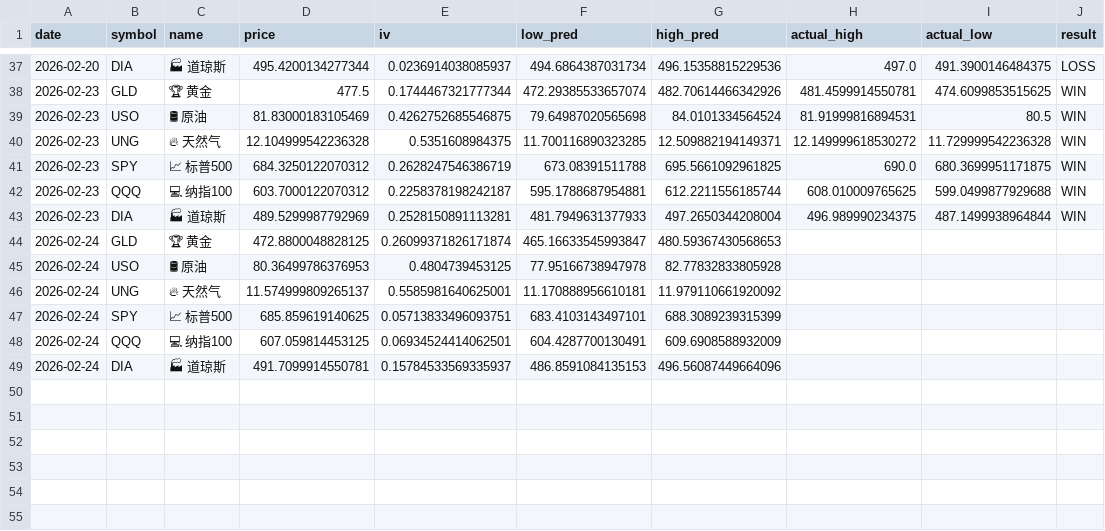
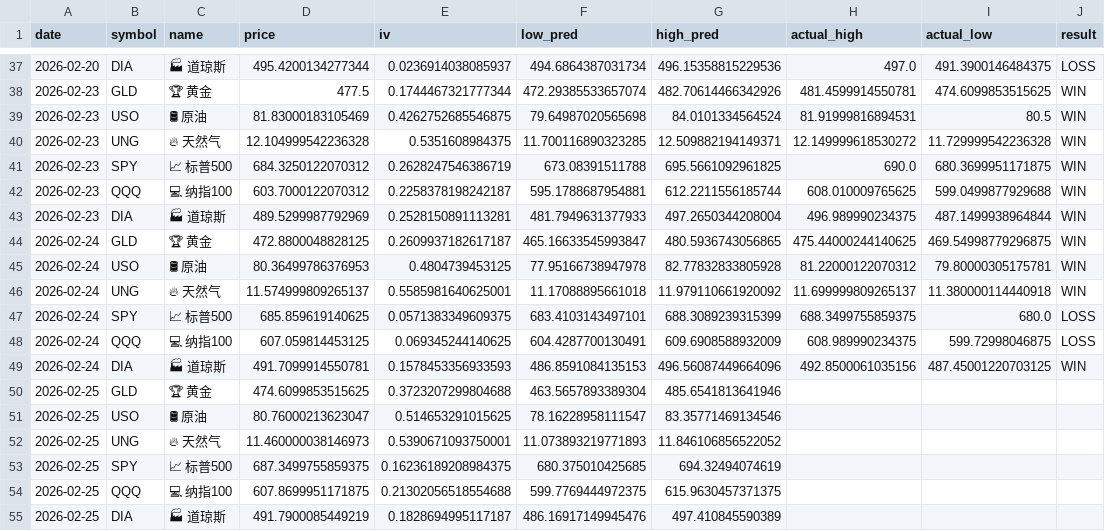
Before and after one commit to dancai1024/dancaidaily-market-Databot, a CSV file: market_record.csv, drawn as a sheet; only a part is shown, gaps mark what is left out; the diff names each change by its address in the sheet, - before the commit and + after, or states it on an @@ line.

```diff
--- a/market_record.csv
+++ b/market_record.csv
-E44 (iv): 0.26099371826171874
+E44 (iv): 0.2609937182617187
-G44 (high_pred): 480.59367430568653
+G44 (high_pred): 480.5936743056865
-H44 (actual_high): (empty)
+H44 (actual_high): 475.44000244140625
-I44 (actual_low): (empty)
+I44 (actual_low): 469.54998779296875
-J44:J46 (result): (empty)
+J44:J46 (result): WIN
-H45 (actual_high): (empty)
+H45 (actual_high): 81.22000122070312
-I45 (actual_low): (empty)
+I45 (actual_low): 79.80000305175781
-F46 (low_pred): 11.170888956610181
+F46 (low_pred): 11.17088895661018
-H46 (actual_high): (empty)
+H46 (actual_high): 11.699999809265137
-I46 (actual_low): (empty)
+I46 (actual_low): 11.380000114440918
-E47 (iv): 0.05713833496093751
+E47 (iv): 0.0571383349609375
-H47 (actual_high): (empty)
+H47 (actual_high): 688.3499755859375
-I47 (actual_low): (empty)
+I47 (actual_low): 680.0
-J47:J48 (result): (empty)
+J47:J48 (result): LOSS
-E48 (iv): 0.06934524414062501
+E48 (iv): 0.069345244140625
-H48 (actual_high): (empty)
+H48 (actual_high): 608.989990234375
-I48 (actual_low): (empty)
+I48 (actual_low): 599.72998046875
-E49 (iv): 0.15784533569335937
+E49 (iv): 0.1578453356933593
-H49 (actual_high): (empty)
+H49 (actual_high): 492.8500061035156
-I49 (actual_low): (empty)
+I49 (actual_low): 487.45001220703125
-J49 (result): (empty)
+J49 (result): WIN
+row 50: 2026-02-25 | GLD | 🏆 黄金 | 474.6099853515625 | 0.3723207299804688 | 463.5657893389304 | 485.6541813641946
+row 51: 2026-02-25 | USO | 🛢 原油 | 80.76000213623047 | 0.514653291015625 | 78.16228958111547 | 83.35771469134546
+row 52: 2026-02-25 | UNG | 🔥 天然气 | 11.460000038146973 | 0.5390671093750001 | 11.073893219771893 | 11.846106856522052
+row 53: 2026-02-25 | SPY | 📈 标普500 | 687.3499755859375 | 0.16236189208984375 | 680.375010425685 | 694.32494074619
+row 54: 2026-02-25 | QQQ | 💻 纳指100 | 607.8699951171875 | 0.21302056518554688 | 599.7769444972375 | 615.9630457371375
+row 55: 2026-02-25 | DIA | 🏭 道琼斯 | 491.7900085449219 | 0.1828694995117187 | 486.16917149945476 | 497.410845590389
```
